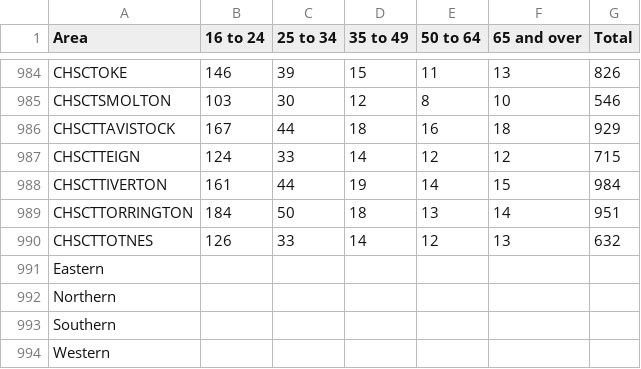
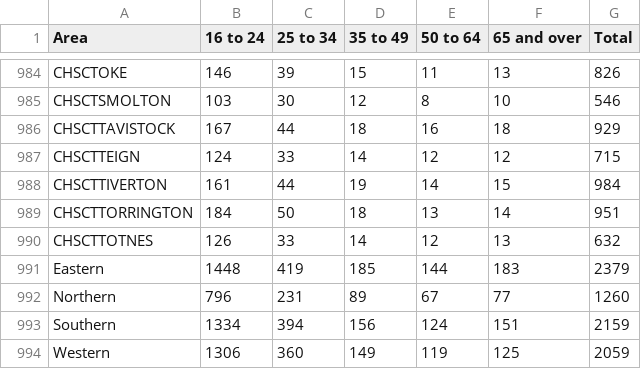
Before and after one commit to Devon-County-Council/jsna, a CSV file: DepressiveEpisode_Persons.csv, drawn as a sheet; only a part is shown, gaps mark what is left out.

```diff
--- a/DepressiveEpisode_Persons.csv
+++ b/DepressiveEpisode_Persons.csv
@@ -990,5 +990,5 @@ CHSCTTORRINGTON,184,50,18,13,14,951
 CHSCTTOTNES,126,33,14,12,13,632
-Eastern,,,,,,
-Northern,,,,,,
-Southern,,,,,,
-Western,,,,,,
+Eastern,1448,419,185,144,183,2379
+Northern,796,231,89,67,77,1260
+Southern,1334,394,156,124,151,2159
+Western,1306,360,149,119,125,2059
```
Also changed, not shown: DepressiveEpisode_Female.csv, DepressiveEpisode_Female_Rate.csv, 3 other files.
